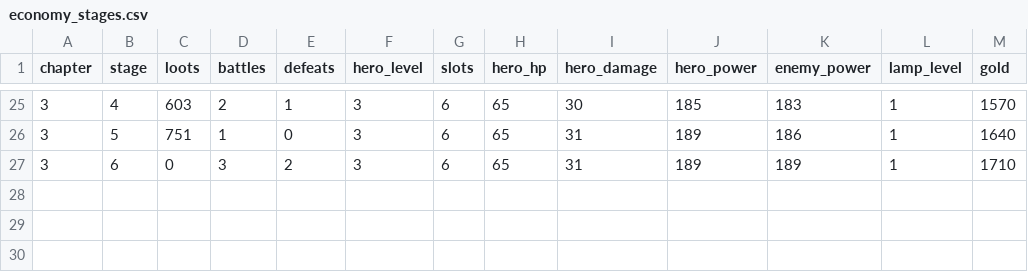
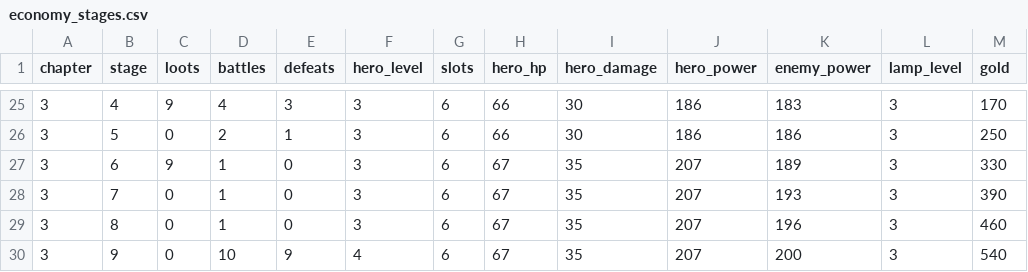
Before and after one commit to labetski-b/Cult.BattleSystem, a CSV file: public/economy_stages.csv, drawn as a sheet; only a part is shown, gaps mark what is left out; the diff covers the shown part only.

```diff
--- a/public/economy_stages.csv
+++ b/public/economy_stages.csv
@@ -25,3 +25,6 @@ chapter,stage,loots,battles,defeats,hero_level,slots,hero_hp,hero_damage,hero_po
-3,4,603,2,1,3,6,65,30,185,183,1,1570
-3,5,751,1,0,3,6,65,31,189,186,1,1640
-3,6,0,3,2,3,6,65,31,189,189,1,1710
+3,4,9,4,3,3,6,66,30,186,183,3,170
+3,5,0,2,1,3,6,66,30,186,186,3,250
+3,6,9,1,0,3,6,67,35,207,189,3,330
+3,7,0,1,0,3,6,67,35,207,193,3,390
+3,8,0,1,0,3,6,67,35,207,196,3,460
+3,9,0,10,9,4,6,67,35,207,200,3,540
```
Also changed, not shown: 130 edited cells elsewhere in this file, output/economy_stages.csv, 3 other files.
